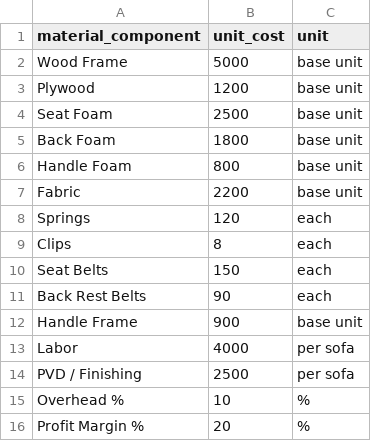
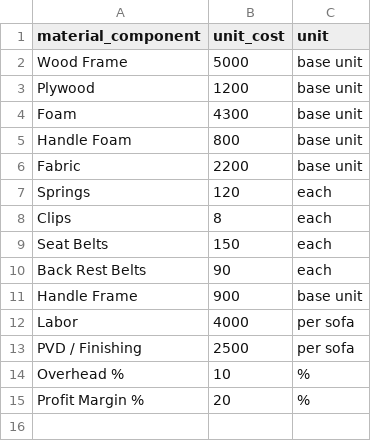
Before and after one commit to iviiishnu/Stallion, a CSV file: data/pricing/cost_sheet.csv, drawn as a sheet; removed rows and columns are numbered as before the commit, all else as after; the diff names each change by its address in the sheet, - before the commit and + after, or states it on an @@ line.

```diff
--- a/data/pricing/cost_sheet.csv
+++ b/data/pricing/cost_sheet.csv
-row 4: Seat Foam | 2500 | base unit
-row 5: Back Foam | 1800 | base unit
+row 4: Foam | 4300 | base unit
```
Also changed, not shown: data/master_template/master_template_spec.csv, 12 other files.
